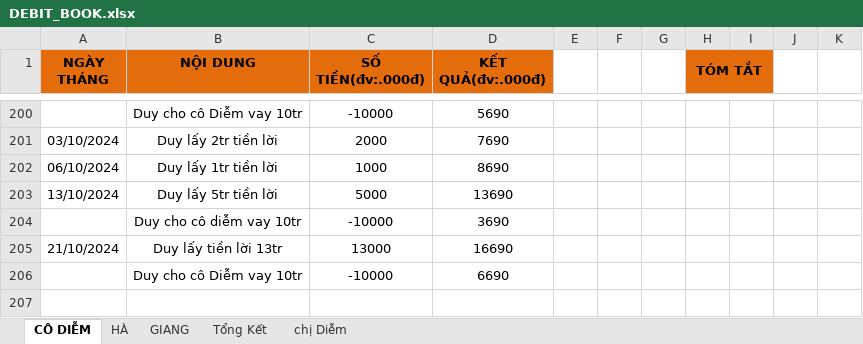
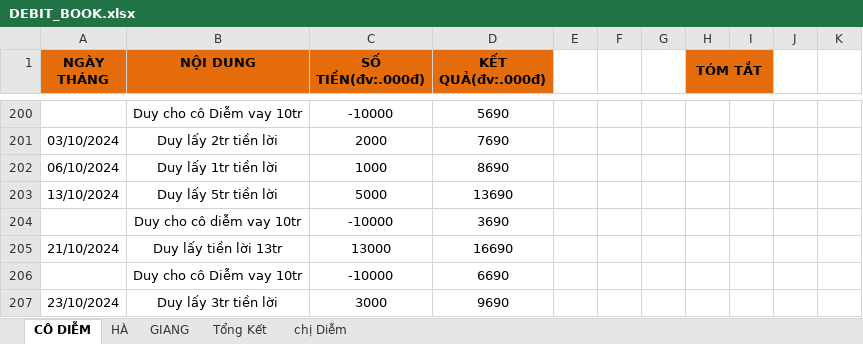
Before and after one commit to duytruongcong/DUY-CLOUD, an Excel workbook: DEBIT_BOOK.xlsx, sheet CÔ DIỄM, drawn as a sheet; only a part is shown, gaps mark what is left out; values as stored, in another font and other column widths than the file's, no borders; the diff names each change by its address in the sheet, - before the commit and + after, or states it on an @@ line.

Commit message:
lay tien loi co diem ngay 23

```diff
--- a/DEBIT_BOOK.xlsx (sheet CÔ DIỄM)
+++ b/DEBIT_BOOK.xlsx (sheet CÔ DIỄM)
+row 207: 23/10/2024 | Duy lấy 3tr tiền lời | 3000 | 9690
```
